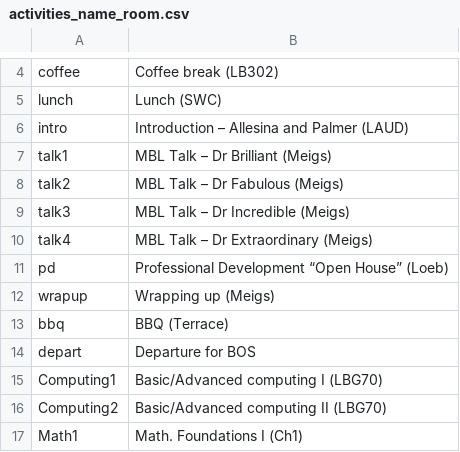
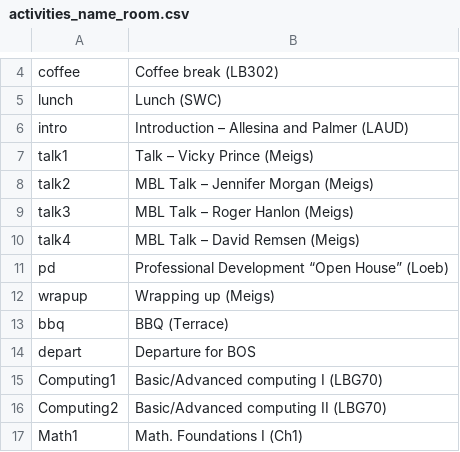
Before and after one commit to StefanoAllesina/BSD-QBio2, a CSV file: schedule/code_generate_schedule/tables/activities_name_room.csv, drawn as a sheet; only a part is shown, gaps mark what is left out.

```diff
--- a/schedule/code_generate_schedule/tables/activities_name_room.csv
+++ b/schedule/code_generate_schedule/tables/activities_name_room.csv
@@ -6,6 +6,6 @@ lunch,Lunch (SWC)
 intro,Introduction – Allesina and Palmer (LAUD)
-talk1,MBL Talk – Dr Brilliant (Meigs)
-talk2,MBL Talk – Dr Fabulous (Meigs)
-talk3,MBL Talk – Dr Incredible (Meigs)
-talk4,MBL Talk – Dr Extraordinary (Meigs)
+talk1,Talk – Vicky Prince (Meigs)
+talk2,MBL Talk – Jennifer Morgan (Meigs)
+talk3,MBL Talk – Roger Hanlon (Meigs)
+talk4,MBL Talk – David Remsen (Meigs)
 pd,Professional Development “Open House” (Loeb)
```
Also changed, not shown: schedule/code_generate_schedule/tables/group_names.csv, 32 other files.
